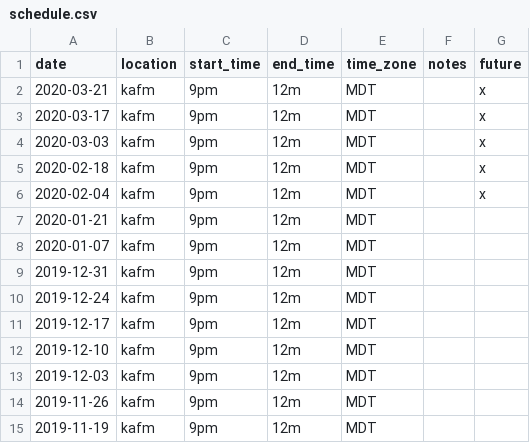
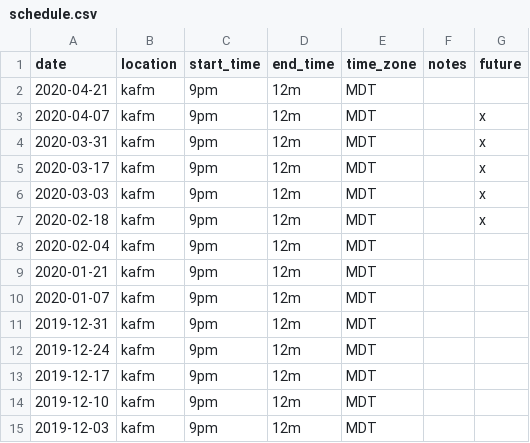
Before and after one commit to ubikorp/lacking.org, a CSV file: _data/schedule.csv, drawn as a sheet; only a part is shown; the shorter side is filled out with more unchanged rows.

```diff
--- a/_data/schedule.csv
+++ b/_data/schedule.csv
@@ -1,3 +1,5 @@
 date,location,start_time,end_time,time_zone,notes,future
-2020-03-21,kafm,9pm,12m,MDT,,x
+2020-04-21,kafm,9pm,12m,MDT,,
+2020-04-07,kafm,9pm,12m,MDT,,x
+2020-03-31,kafm,9pm,12m,MDT,,x
 2020-03-17,kafm,9pm,12m,MDT,,x
@@ -5,3 +7,3 @@ date,location,start_time,end_time,time_zone,notes,future
 2020-02-18,kafm,9pm,12m,MDT,,x
-2020-02-04,kafm,9pm,12m,MDT,,x
+2020-02-04,kafm,9pm,12m,MDT,,
 2020-01-21,kafm,9pm,12m,MDT,,
```
Also changed, not shown: _data/new_playlist.csv, 5 other files.
